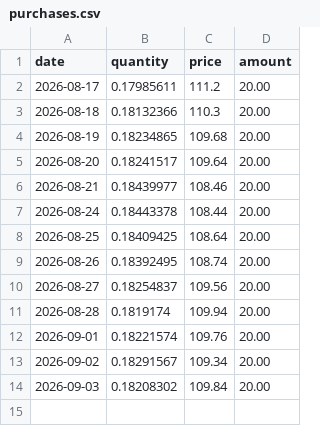
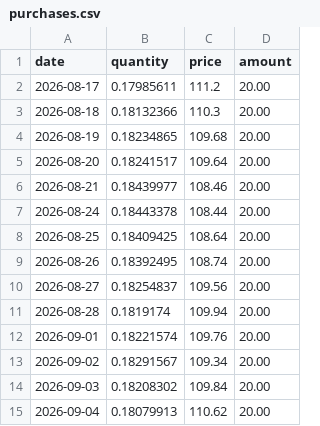
Before and after one commit to ElliottRW/ellwsn.com, a CSV file: data/purchases.csv, drawn as a sheet.

Commit message:
Add new purchase entry for 2026-09-04

```diff
--- a/data/purchases.csv
+++ b/data/purchases.csv
@@ -14 +14,2 @@ date,quantity,price,amount
 2026-09-03,0.18208302,109.84,20.00
+2026-09-04,0.18079913,110.62,20.00
```
